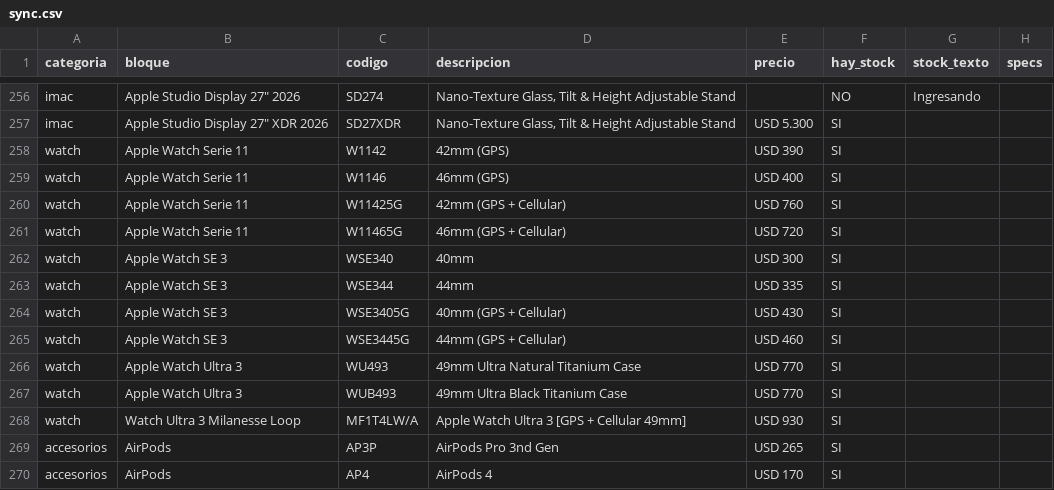
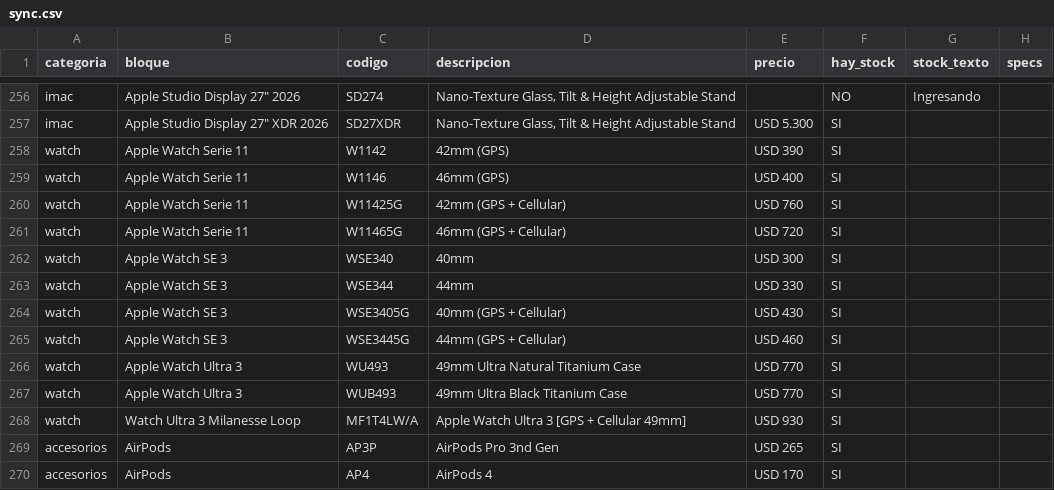
Before and after one commit to tptecno/catalogo, a CSV file: sync.csv, drawn as a sheet; only a part is shown, gaps mark what is left out.

Commit message:
Actualización de precios 23/09/2026 14:57

```diff
--- a/sync.csv
+++ b/sync.csv
@@ -262,3 +262,3 @@ watch,Apple Watch Serie 11,W11465G,46mm (GPS + Cellular),USD 720,SI,,
 watch,Apple Watch SE 3,WSE340,40mm,USD 300,SI,,
-watch,Apple Watch SE 3,WSE344,44mm,USD 335,SI,,
+watch,Apple Watch SE 3,WSE344,44mm,USD 330,SI,,
 watch,Apple Watch SE 3,WSE3405G,40mm (GPS + Cellular),USD 430,SI,,
```
Also changed, not shown: 4 other files.
